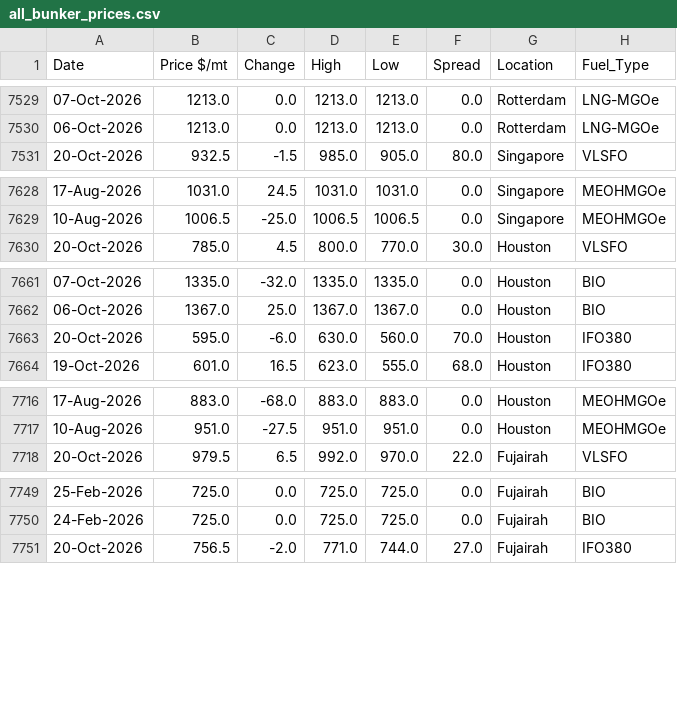
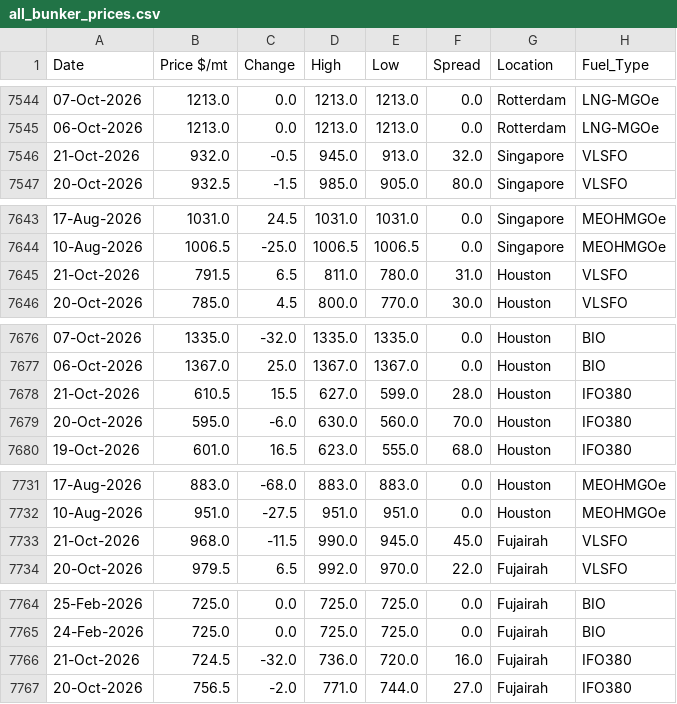
Before and after one commit to fc-ong-GenSG/ocean-market-intelligence, a CSV file: data/processed/bunker/all_bunker_prices.csv, drawn as a sheet; only a part is shown, gaps mark what is left out; the diff covers the shown part only.

```diff
--- a/data/processed/bunker/all_bunker_prices.csv
+++ b/data/processed/bunker/all_bunker_prices.csv
@@ -7530,2 +7545,3 @@ Date,Price $/mt,Change,High,Low,Spread,Location,Fuel_Type
 06-Oct-2026,1213.0,0.0,1213.0,1213.0,0.0,Rotterdam,LNG-MGOe
+21-Oct-2026,932.0,-0.5,945.0,913.0,32.0,Singapore,VLSFO
 20-Oct-2026,932.5,-1.5,985.0,905.0,80.0,Singapore,VLSFO
@@ -7629,2 +7644,3 @@ Date,Price $/mt,Change,High,Low,Spread,Location,Fuel_Type
 10-Aug-2026,1006.5,-25.0,1006.5,1006.5,0.0,Singapore,MEOHMGOe
+21-Oct-2026,791.5,6.5,811.0,780.0,31.0,Houston,VLSFO
 20-Oct-2026,785.0,4.5,800.0,770.0,30.0,Houston,VLSFO
@@ -7662,2 +7677,3 @@ Date,Price $/mt,Change,High,Low,Spread,Location,Fuel_Type
 06-Oct-2026,1367.0,25.0,1367.0,1367.0,0.0,Houston,BIO
+21-Oct-2026,610.5,15.5,627.0,599.0,28.0,Houston,IFO380
 20-Oct-2026,595.0,-6.0,630.0,560.0,70.0,Houston,IFO380
@@ -7717,2 +7732,3 @@ Date,Price $/mt,Change,High,Low,Spread,Location,Fuel_Type
 10-Aug-2026,951.0,-27.5,951.0,951.0,0.0,Houston,MEOHMGOe
+21-Oct-2026,968.0,-11.5,990.0,945.0,45.0,Fujairah,VLSFO
 20-Oct-2026,979.5,6.5,992.0,970.0,22.0,Fujairah,VLSFO
@@ -7750,2 +7765,3 @@ Date,Price $/mt,Change,High,Low,Spread,Location,Fuel_Type
 24-Feb-2026,725.0,0.0,725.0,725.0,0.0,Fujairah,BIO
+21-Oct-2026,724.5,-32.0,736.0,720.0,16.0,Fujairah,IFO380
 20-Oct-2026,756.5,-2.0,771.0,744.0,27.0,Fujairah,IFO380
```
Also changed, not shown: 10 added rows and 15 moved rows elsewhere in this file.
